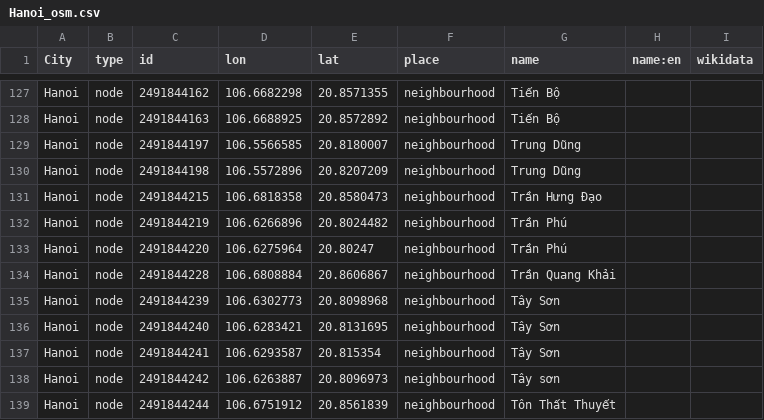
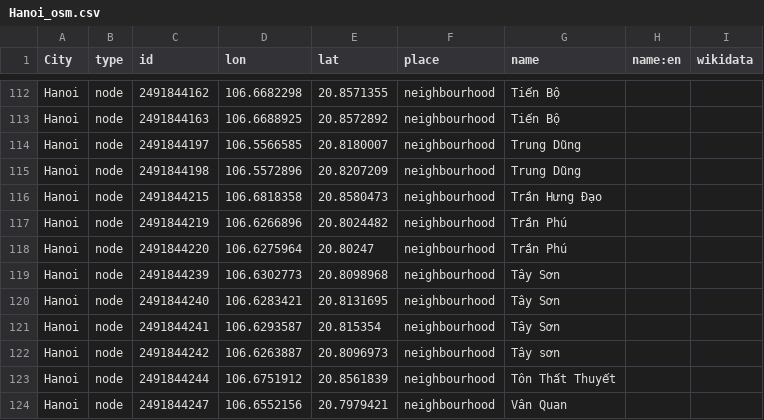
Before and after one commit to mapbox/wikimama, a CSV file: Hanoi_osm.csv, drawn as a sheet; only a part is shown, gaps mark what is left out; the shorter side is filled out with more unchanged rows; the diff covers the shown part only.

```diff
--- a/Hanoi_osm.csv
+++ b/Hanoi_osm.csv
@@ -133,3 +118,2 @@ Hanoi,node,2491844219,106.6266896,20.8024482,neighbourhood,Trần Phú,,
 Hanoi,node,2491844220,106.6275964,20.80247,neighbourhood,Trần Phú,,
-Hanoi,node,2491844228,106.6808884,20.8606867,neighbourhood,Trần Quang Khải,,
 Hanoi,node,2491844239,106.6302773,20.8098968,neighbourhood,Tây Sơn,,
```
Also changed, not shown: 17 removed rows elsewhere in this file, Kyoto_osm.csv, London_osm.csv, 16 other files.
